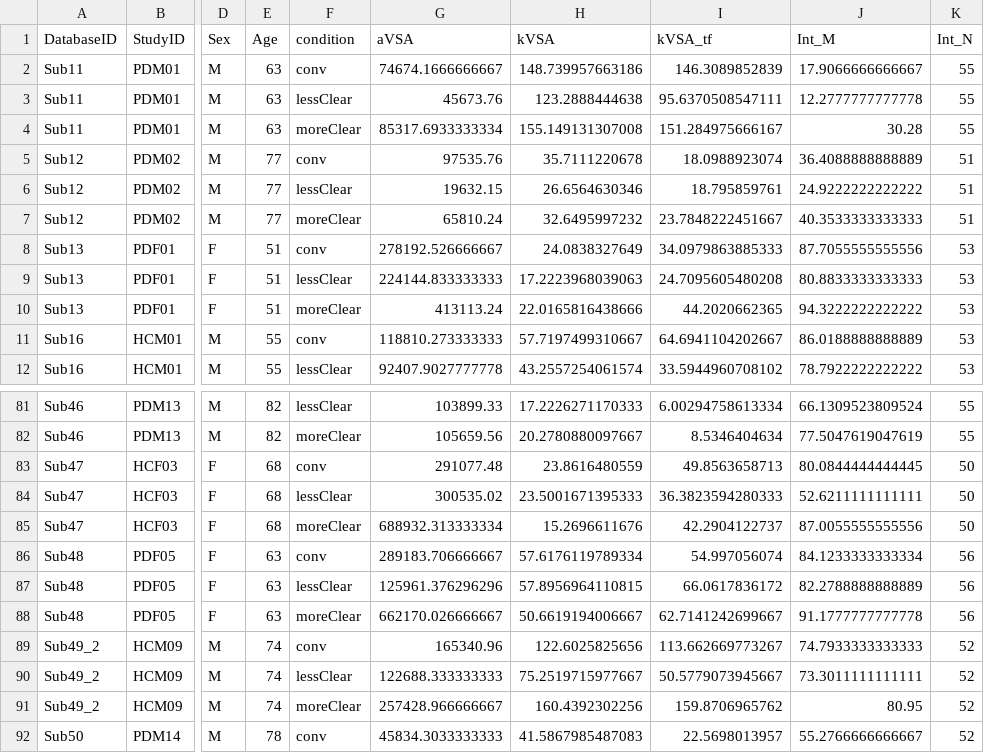
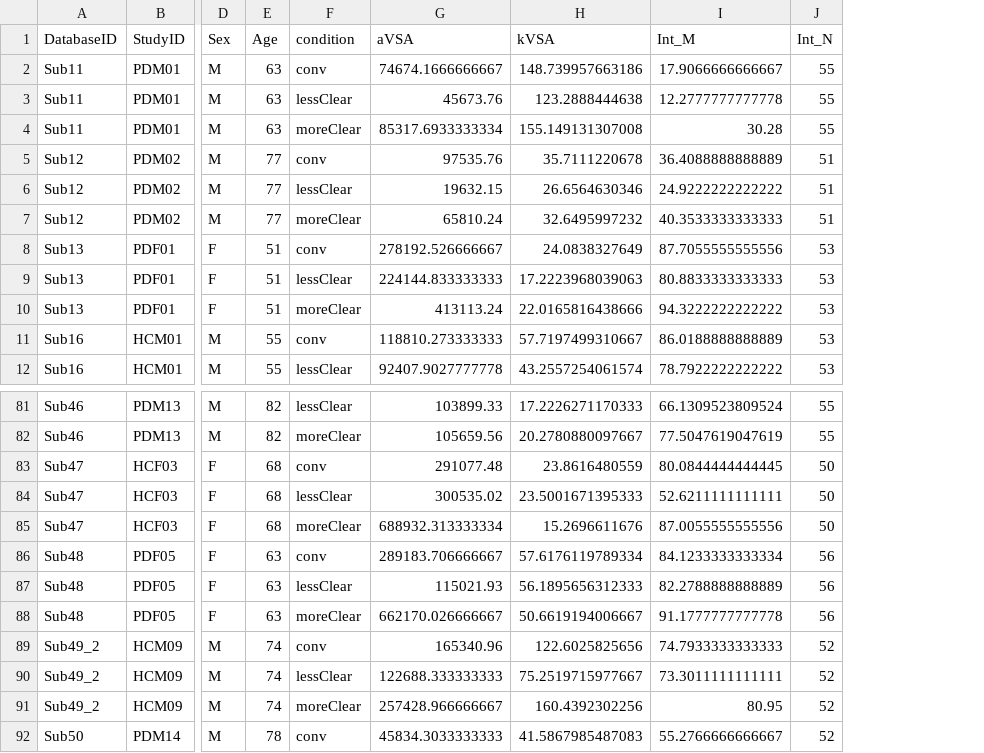
Before and after one commit to AustinRThompson/multidomain-vowelArtic-PD, a CSV file: Data/PreppedData/CollatedData/TargetMeasures_vsaMeasures.csv, drawn as a sheet; only a part is shown, gaps mark what is left out; the diff names each change by its address in the sheet, - before the commit and + after, or states it on an @@ line.

```diff
--- a/Data/PreppedData/CollatedData/TargetMeasures_vsaMeasures.csv
+++ b/Data/PreppedData/CollatedData/TargetMeasures_vsaMeasures.csv
-column I (kVSA_tf), rows 2-12: 146.3089852839 | 95.6370508547111 | 151.284975666167 | 18.0988923074 | 18.795859761 | 23.7848222451667 | 34.0979863885333 | 24.7095605480208 | 44.2020662365 | 64.6941104202667 | 33.5944960708102; rows 81-92: 6.00294758613334 | 8.5346404634 | 49.8563658713 | 36.3823594280333 | 42.2904122737 | 54.997056074 | 66.0617836172 | 62.7141242699667 | 113.662669773267 | 50.5779073945667 | 159.8706965762 | 22.5698013957
-G87 (aVSA): 125961.376296296
+G87 (aVSA): 115021.93
-H87 (kVSA): 57.8956964110815
+H87 (kVSA): 56.1895656312333
```
Also changed, not shown: 13 other files.
